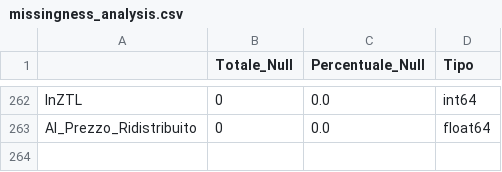
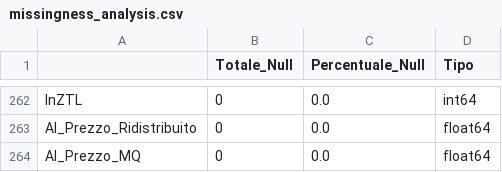
Before and after one commit to BaffoBello14/stimatrix, a CSV file: notebooks/eda_outputs/missingness_analysis.csv, drawn as a sheet; only a part is shown, gaps mark what is left out; the diff names each change by its address in the sheet, - before the commit and + after, or states it on an @@ line.

```diff
--- a/notebooks/eda_outputs/missingness_analysis.csv
+++ b/notebooks/eda_outputs/missingness_analysis.csv
+row 264: AI_Prezzo_MQ | 0 | 0.0 | float64
```
Also changed, not shown: notebooks/eda_comprehensive_outputs/multi_target_comparison.csv, notebooks/eda_outputs/correlations_with_target.csv, 19 other files.
